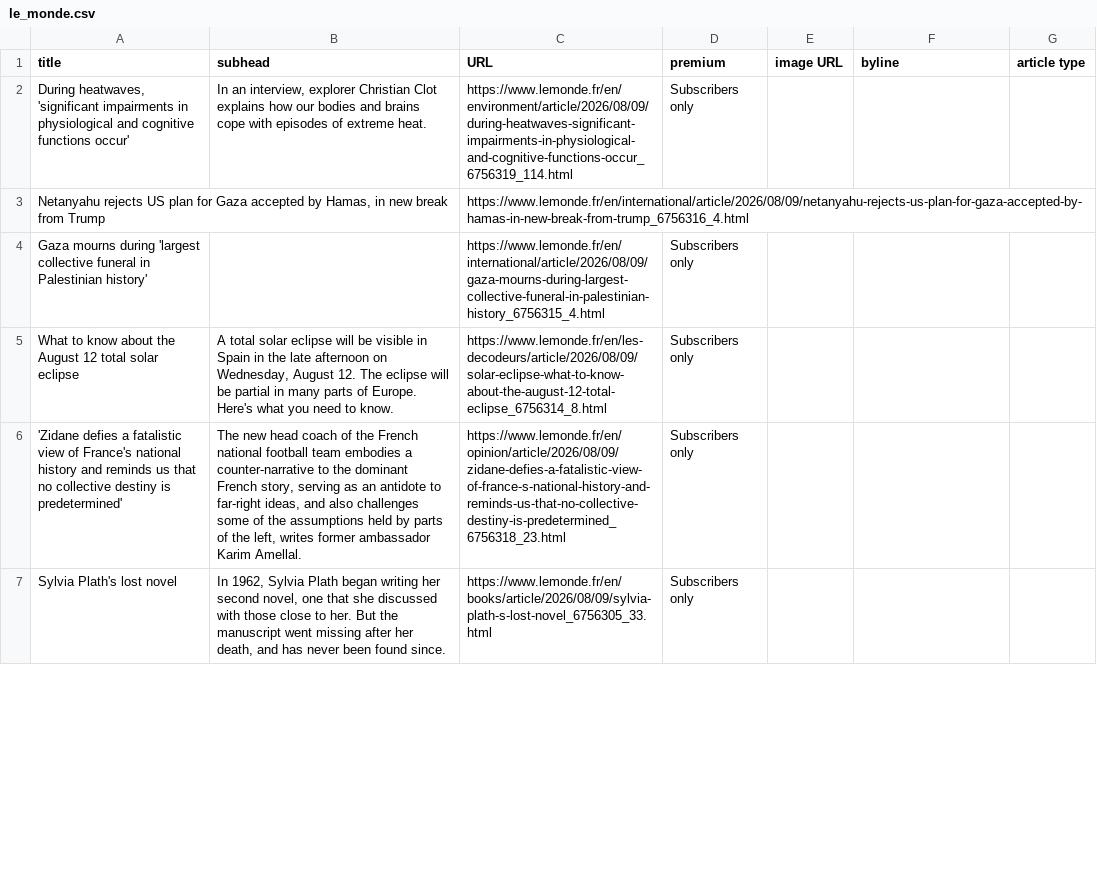
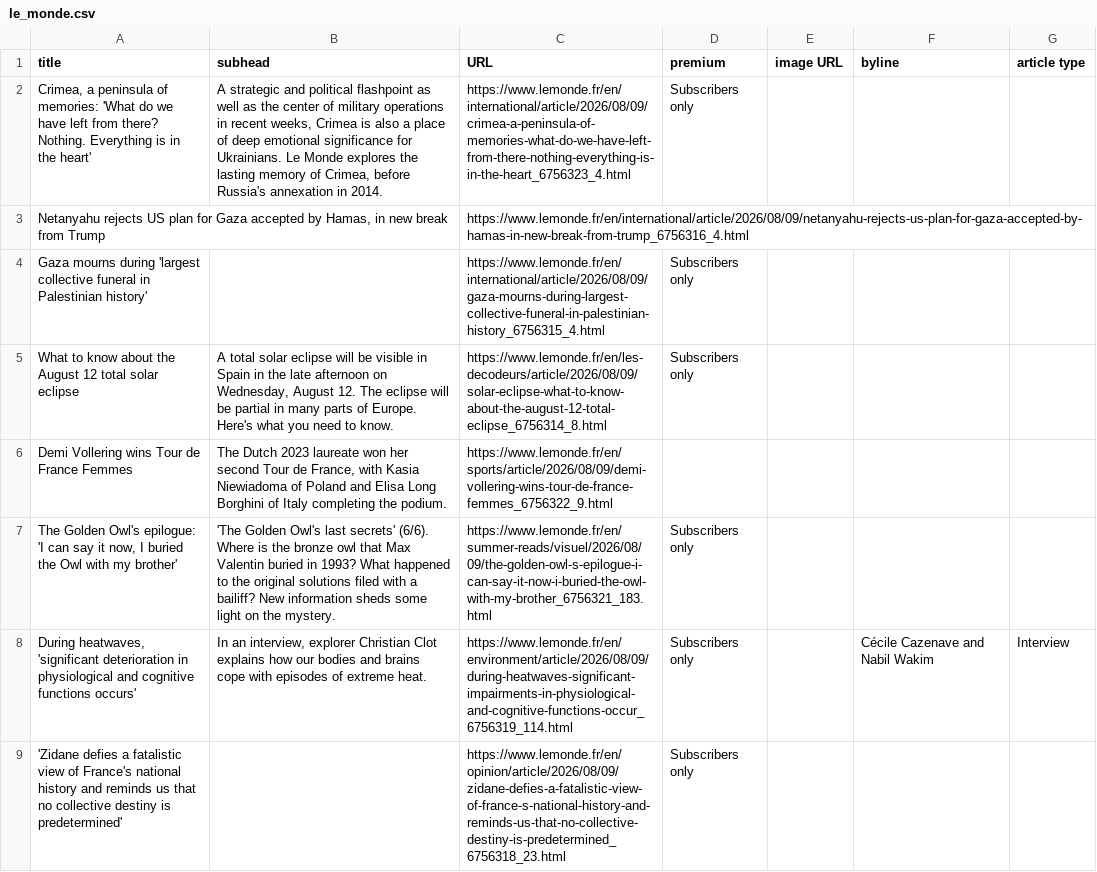
Before and after one commit to phillctw/Homework-7, a CSV file: le_monde.csv, drawn as a sheet; only a part is shown; removed rows and columns are numbered as before the commit, all else as after; the diff covers the shown part only; the diff names each change by its address in the sheet, - before the commit and + after, or states it on an @@ line.

```diff
--- a/le_monde.csv
+++ b/le_monde.csv
-A2 (title): During heatwaves, 'significant impairments in physiological and cognitive functions occur'
+A2 (title): Crimea, a peninsula of memories: 'What do we have left from there? Nothing. Everything is in the heart'
-B2 (subhead): In an interview, explorer Christian Clot explains how our bodies and brains cope with episodes of extreme heat.
+B2 (subhead): A strategic and political flashpoint as well as the center of military operations in recent weeks, Crimea is also a place of deep emotional significance for Ukrainians. Le Monde explores the lasting memory of Crimea, before Russia's annexation in 2014.
-C2 (URL): https://www.lemonde.fr/en/environment/article/2026/08/09/during-heatwaves-significant-impairments-in-physiological-and-cognitive-functions-occur_6756319_114.html
+C2 (URL): https://www.lemonde.fr/en/international/article/2026/08/09/crimea-a-peninsula-of-memories-what-do-we-have-left-from-there-nothing-everything-is-in-the-heart_6756323_4.html
+row 6: Demi Vollering wins Tour de France Femmes | The Dutch 2023 laureate won her second Tour de France, with Kasia Niewiadoma of Poland and Elisa Long Borghini of Italy completing the podium. | https://www.lemonde.fr/en/sports/article/2026/08/09/demi-vollering-wins-tour-de-france-femmes_6756322_9.html
+row 7: The Golden Owl's epilogue: 'I can say it now, I buried the Owl with my brother' | 'The Golden Owl's last secrets' (6/6). Where is the bronze owl that Max Valentin buried in 1993? What happened to the original solutions filed with a bailiff? New information sheds some light on the mystery. | https://www.lemonde.fr/en/summer-reads/visuel/2026/08/09/the-golden-owl-s-epilogue-i-can-say-it-now-i-buried-the-owl-with-my-brother_6756321_183.html | Subscribers only
+row 8: During heatwaves, 'significant deterioration in physiological and cognitive functions occurs' | In an interview, explorer Christian Clot explains how our bodies and brains cope with episodes of extreme heat. | https://www.lemonde.fr/en/environment/article/2026/08/09/during-heatwaves-significant-impairments-in-physiological-and-cognitive-functions-occur_6756319_114.html | Subscribers only |  | Cécile Cazenave and Nabil Wakim | Interview
-B9 (subhead): The new head coach of the French national football team embodies a counter-narrative to the dominant French story, serving as an antidote to far-right ideas, and also challenges some of the assumptions held by parts of the left, writes former ambassador Karim Amellal.
+B9 (subhead): (empty)
-row 7: Sylvia Plath's lost novel | In 1962, Sylvia Plath began writing her second novel, one that she discussed with those close to her. But the manuscript went missing after her death, and has never been found since. | https://www.lemonde.fr/en/books/article/2026/08/09/sylvia-plath-s-lost-novel_6756305_33.html | Subscribers only
```
Also changed, not shown: 2 added rows, 4 removed rows, 3 moved rows and 8 edited cells elsewhere in this file.
